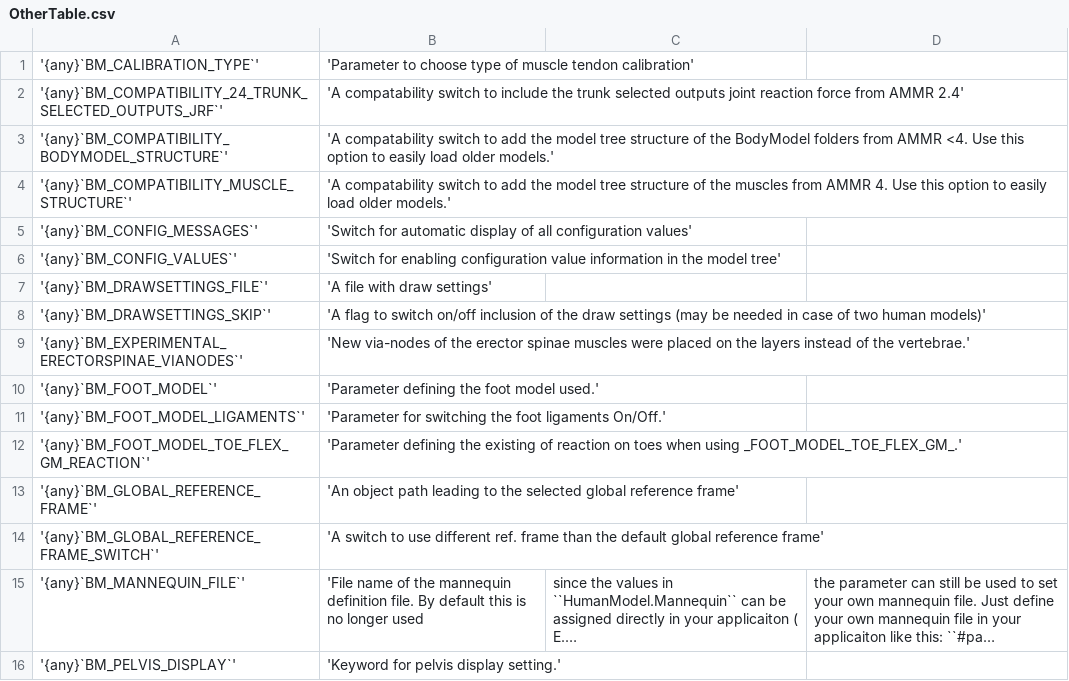
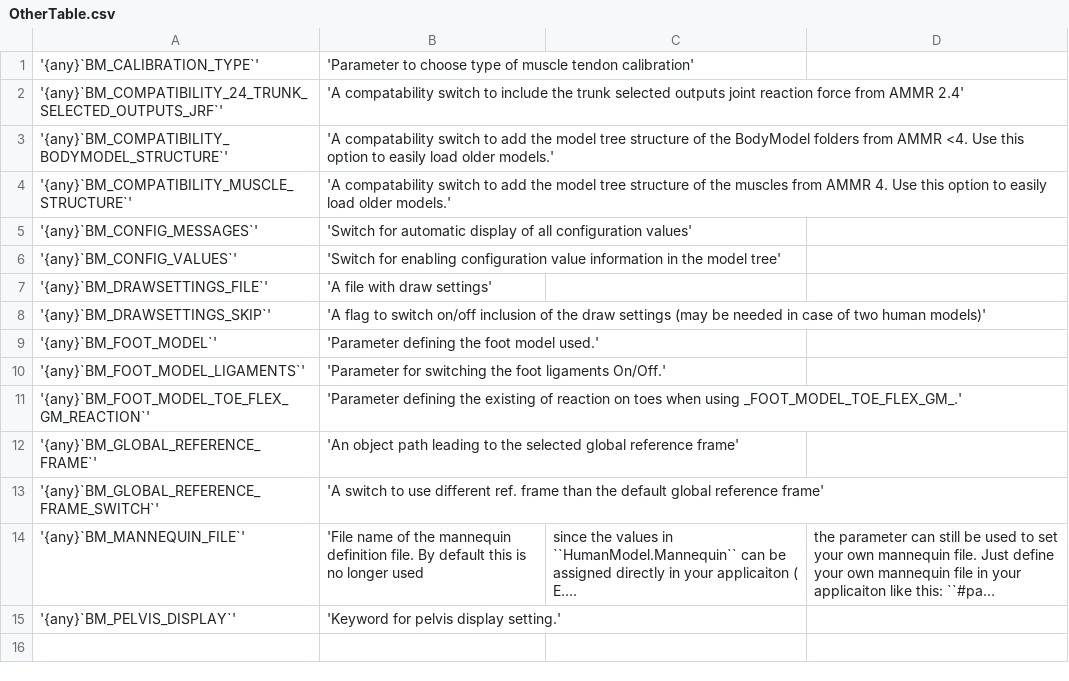
Before and after one commit to AnyBody/AMMR4-Beta, a CSV file: Docs/bm_config/OtherTable.csv, drawn as a sheet; long unchanged cells end in …; the diff names each change by its address in the sheet, - before the commit and + after, or states it on an @@ line.

Commit message:
Remove BM_EXPERIMENTAL_ERECTORSPINAE_VIANODES Default: Lateral via nodes are placed on layers and medial ones stayed on vertebrae since they are close enough to the vertebrae. The L3 and L4 lateral via nodes are removed.

```diff
--- a/Docs/bm_config/OtherTable.csv
+++ b/Docs/bm_config/OtherTable.csv
-row 9: '{any}`BM_EXPERIMENTAL_ERECTORSPINAE_VIANODES`' | 'New via-nodes of the erector spinae muscles were placed on the layers instead of the vertebrae.'
```
Also changed, not shown: 12 other files.
